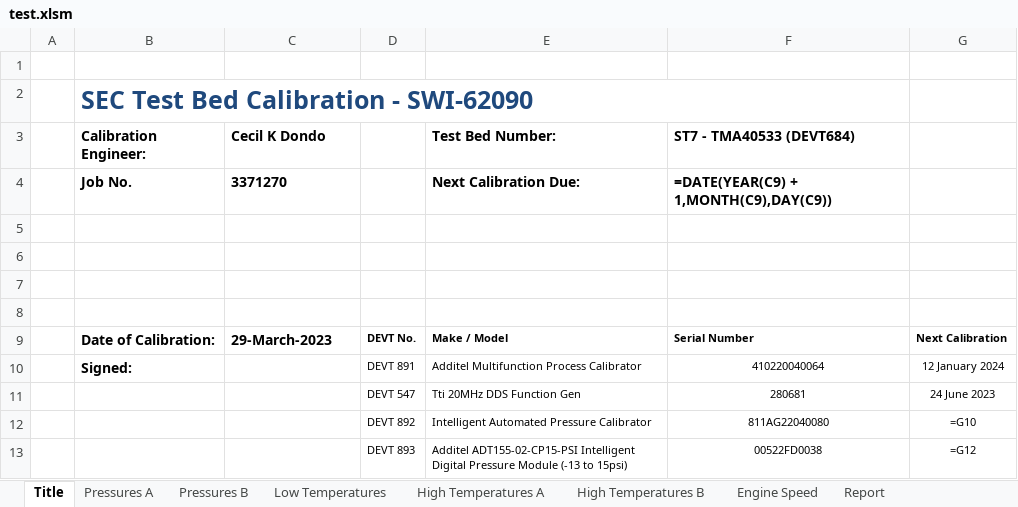
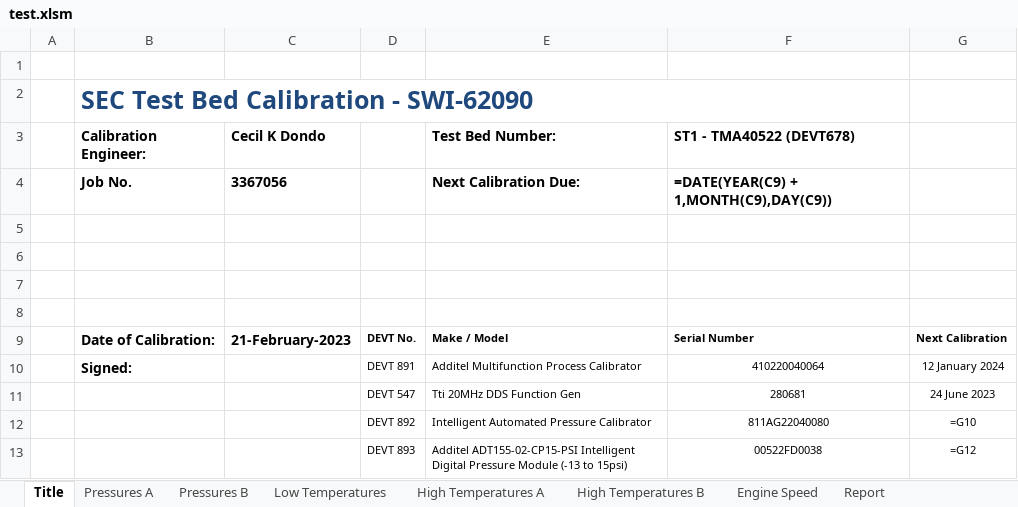
Before and after one commit to xieminwo/Report-Generator, an Excel workbook: test.xlsm, sheet Title, drawn as a sheet; values as stored, in another font and other column widths than the file's, no borders; formulas without a stored value are shown as written; the diff names each change by its address in the sheet, - before the commit and + after, or states it on an @@ line.

```diff
--- a/test.xlsm (sheet Title)
+++ b/test.xlsm (sheet Title)
-F3: ST7 - TMA40533 (DEVT684)
+F3: ST1 - TMA40522 (DEVT678)
-C4 (Cecil K Dondo): 3371270
+C4 (Cecil K Dondo): 3367056
-C9 (Cecil K Dondo): 29-March-2023
+C9 (Cecil K Dondo): 21-February-2023
```
Also changed, not shown: sheet Report, sheet Pressures A, sheet Pressures B, sheet High Temperatures B, sheet High Temperatures A, sheet Low Temperatures, 2 more sheets, 2 other files.
